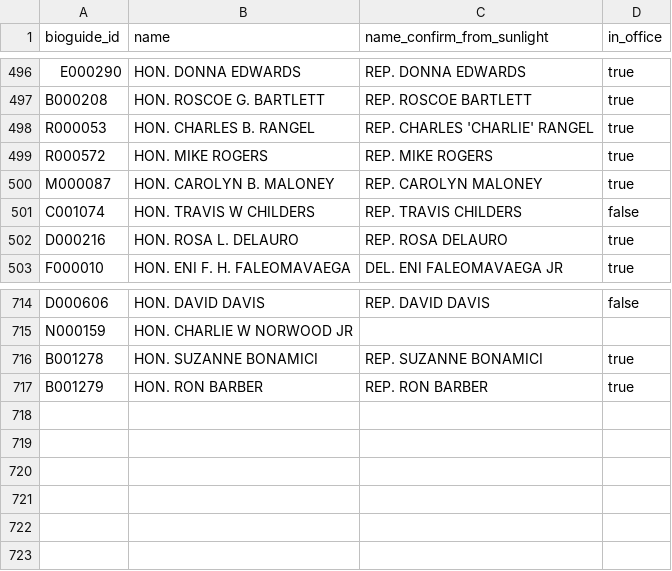
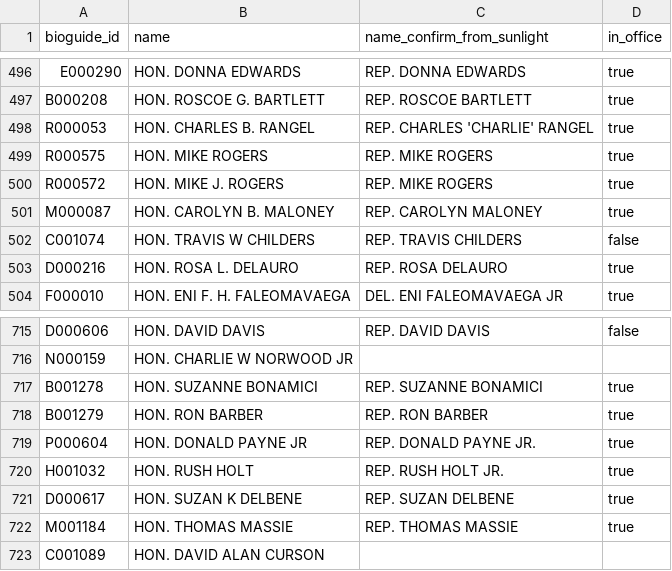
Before and after one commit to propublica/disbursements, a CSV file: process_new_release/2_add_bioguide_id/bioguide_ids.csv, drawn as a sheet; only a part is shown, gaps mark what is left out.

Commit message:
Add mike rogers-es, david alan curson

```diff
--- a/process_new_release/2_add_bioguide_id/bioguide_ids.csv
+++ b/process_new_release/2_add_bioguide_id/bioguide_ids.csv
@@ -498,3 +498,4 @@ B000208,HON. ROSCOE G. BARTLETT,REP. ROSCOE BARTLETT,true
 R000053,HON. CHARLES B. RANGEL,REP. CHARLES 'CHARLIE' RANGEL,true
-R000572,HON. MIKE ROGERS,REP. MIKE ROGERS,true
+R000575,HON. MIKE ROGERS,REP. MIKE ROGERS,true
+R000572,HON. MIKE J. ROGERS,REP. MIKE ROGERS,true
 M000087,HON. CAROLYN B. MALONEY,REP. CAROLYN MALONEY,true
@@ -717 +718,6 @@ B001278,HON. SUZANNE BONAMICI,REP. SUZANNE BONAMICI,true
 B001279,HON. RON BARBER,REP. RON BARBER,true
+P000604,HON. DONALD PAYNE JR,REP. DONALD PAYNE JR.,true
+H001032,HON. RUSH HOLT,REP. RUSH HOLT JR.,true
+D000617,HON. SUZAN K DELBENE,REP. SUZAN DELBENE,true
+M001184,HON. THOMAS MASSIE,REP. THOMAS MASSIE,true
+C001089,HON. DAVID ALAN CURSON,,
```
